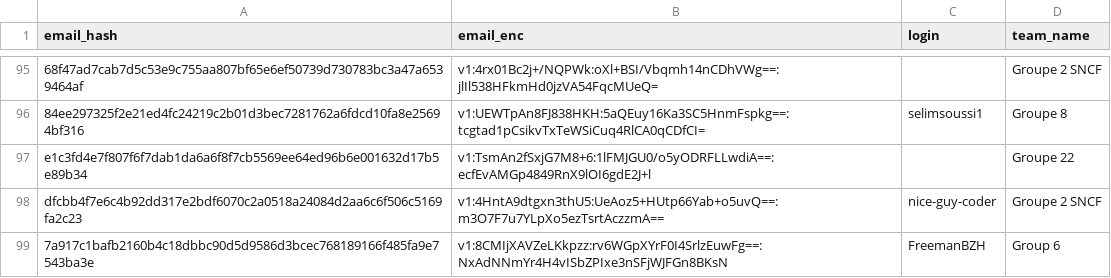
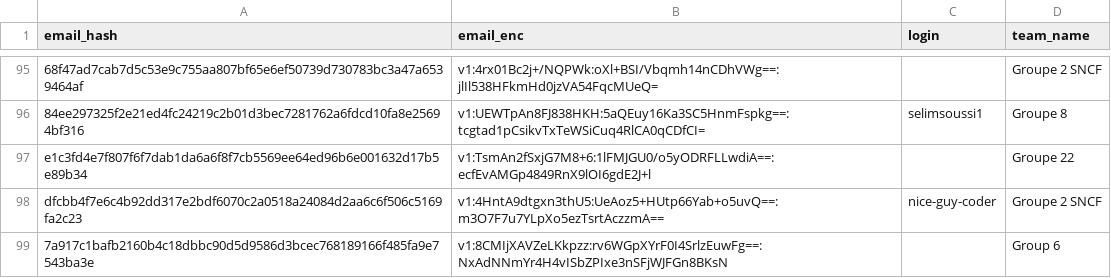
Before and after one commit to nneilime/Hackaton-IA4Impact, a CSV file: participants.csv, drawn as a sheet; only a part is shown, gaps mark what is left out.

Commit message:
teams: FreemanBZH quitte group-6

```diff
--- a/participants.csv
+++ b/participants.csv
@@ -98,2 +98,2 @@ e1c3fd4e7f807f6f7dab1da6a6f8f7cb5569ee64ed96b6e001632d17b5e89b34,v1:TsmAn2fSxjG7
 dfcbb4f7e6c4b92dd317e2bdf6070c2a0518a24084d2aa6c6f506c5169fa2c23,v1:4HntA9dtgxn3thU5:UeAoz5+HUtp66Yab+o5uvQ==:m3O7F7u7YLpXo5ezTsrtAczzmA==,nice-guy-coder,Groupe 2 SNCF
-7a917c1bafb2160b4c18dbbc90d5d9586d3bcec768189166f485fa9e7543ba3e,v1:8CMIjXAVZeLKkpzz:rv6WGpXYrF0I4SrlzEuwFg==:NxAdNNmYr4H4vISbZPIxe3nSFjWJFGn8BKsN,FreemanBZH,Group 6
+7a917c1bafb2160b4c18dbbc90d5d9586d3bcec768189166f485fa9e7543ba3e,v1:8CMIjXAVZeLKkpzz:rv6WGpXYrF0I4SrlzEuwFg==:NxAdNNmYr4H4vISbZPIxe3nSFjWJFGn8BKsN,,Group 6
```
Also changed, not shown: 1 other file.
